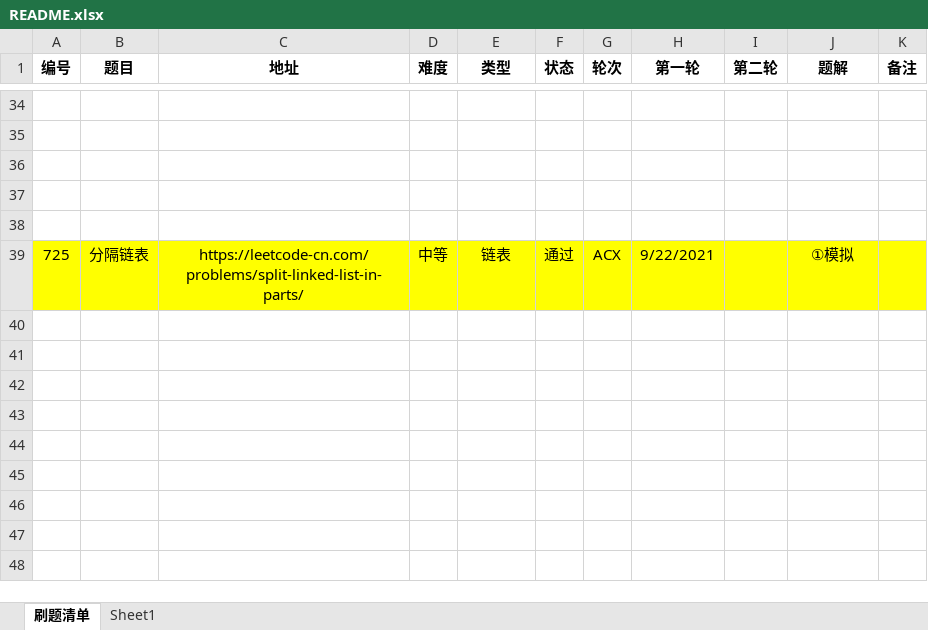
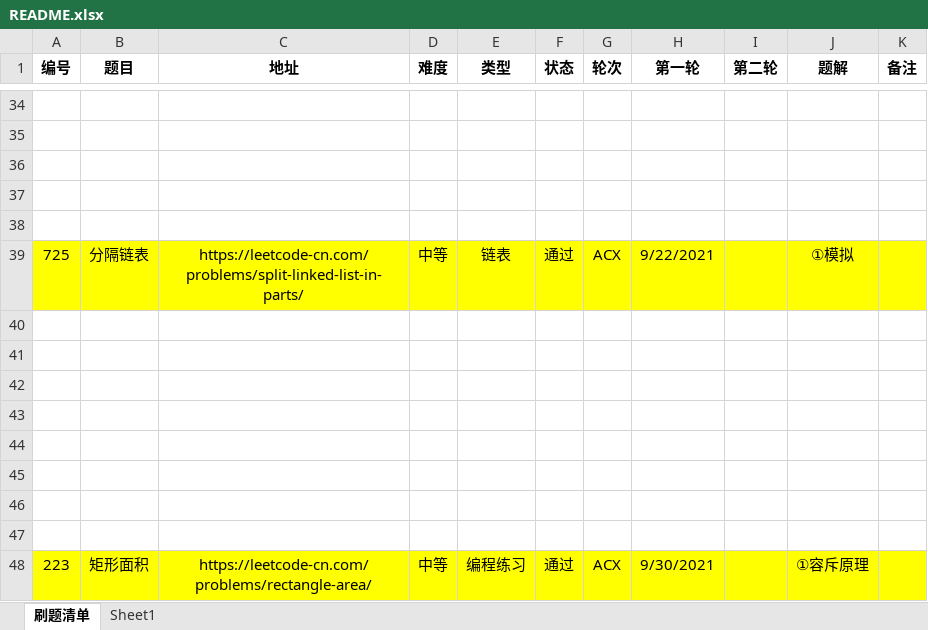
Before and after one commit to moonspiritacm/JAcm-Leetcode, an Excel workbook: README.xlsx, sheet 刷题清单, drawn as a sheet; only a part is shown, gaps mark what is left out; values as stored, in another font and other column widths than the file's, no borders; the diff names each change by its address in the sheet, - before the commit and + after, or states it on an @@ line.

Commit message:
Problem 0223 ACX

```diff
--- a/README.xlsx (sheet 刷题清单)
+++ b/README.xlsx (sheet 刷题清单)
+row 40: (empty)
+row 41: (empty)
+row 42: (empty)
+row 43: (empty)
+row 44: (empty)
+row 45: (empty)
+row 46: (empty)
+row 47: (empty)
+row 48: 223 | 矩形面积 | https://leetcode-cn.com/problems/rectangle-area/ | 中等 | 编程练习 | 通过 | ACX | 9/30/2021 |  | ①容斥原理
```
Also changed, not shown: 1 other file.
